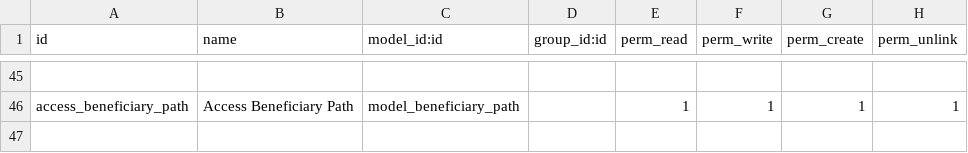
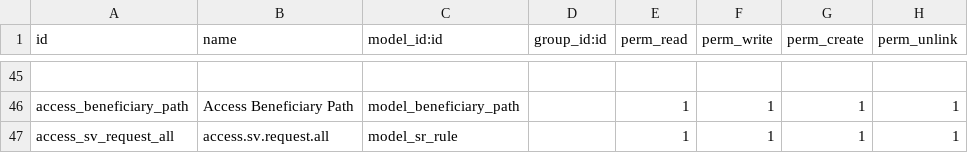
Before and after one commit to bayan4nas/odex25, a CSV file: odex25_ensan/trahum_benefits/security/ir.model.access.csv, drawn as a sheet; only a part is shown, gaps mark what is left out; the diff names each change by its address in the sheet, - before the commit and + after, or states it on an @@ line.

Commit message:
fix need class & SR_RULE & employee_custody_request

```diff
--- a/odex25_ensan/trahum_benefits/security/ir.model.access.csv
+++ b/odex25_ensan/trahum_benefits/security/ir.model.access.csv
+row 47: access_sv_request_all | access.sv.request.all | model_sr_rule |  | 1 | 1 | 1 | 1
```
Also changed, not shown: 33 other files.
